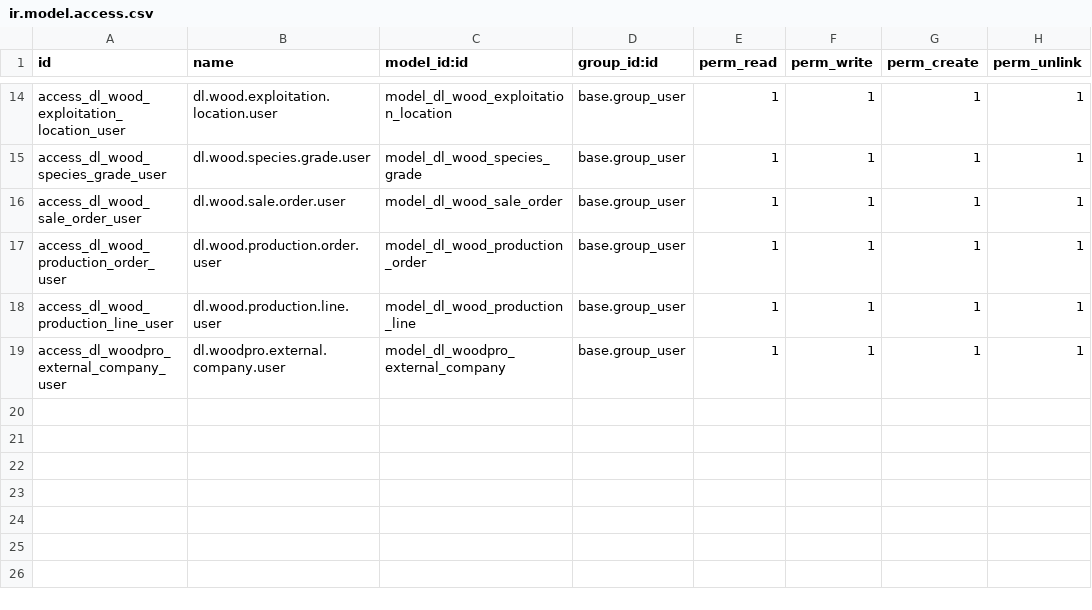
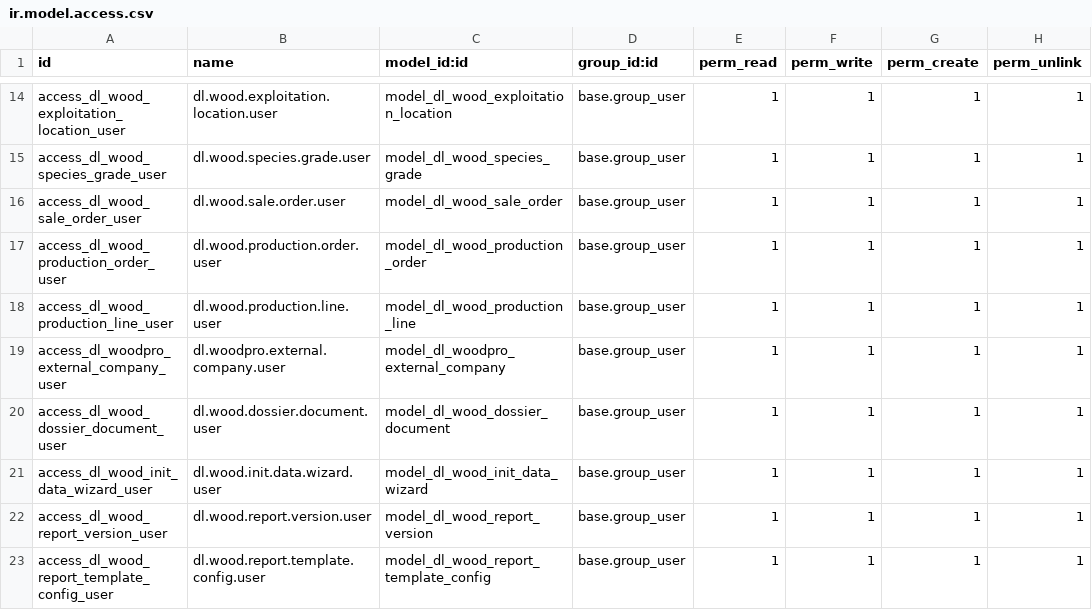
Before and after one commit to sonzai8/odoo, a CSV file: my_custom_addons/dl_wood_traceability/security/ir.model.access.csv, drawn as a sheet; only a part is shown, gaps mark what is left out; the diff names each change by its address in the sheet, - before the commit and + after, or states it on an @@ line.

```diff
--- a/my_custom_addons/dl_wood_traceability/security/ir.model.access.csv
+++ b/my_custom_addons/dl_wood_traceability/security/ir.model.access.csv
+row 20: access_dl_wood_dossier_document_user | dl.wood.dossier.document.user | model_dl_wood_dossier_document | base.group_user | 1 | 1 | 1 | 1
+row 21: access_dl_wood_init_data_wizard_user | dl.wood.init.data.wizard.user | model_dl_wood_init_data_wizard | base.group_user | 1 | 1 | 1 | 1
+row 22: access_dl_wood_report_version_user | dl.wood.report.version.user | model_dl_wood_report_version | base.group_user | 1 | 1 | 1 | 1
+row 23: access_dl_wood_report_template_config_user | dl.wood.report.template.config.user | model_dl_wood_report_template_config | base.group_user | 1 | 1 | 1 | 1
```
Also changed, not shown: 18 other files.
